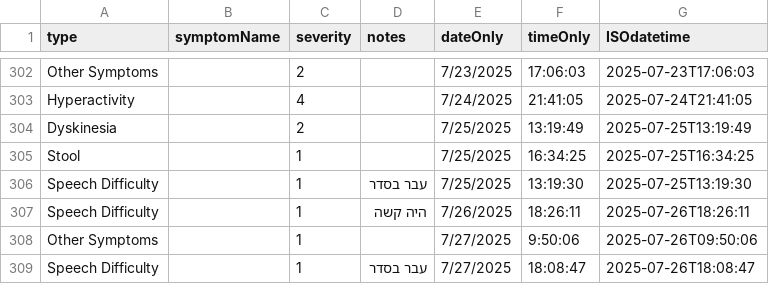
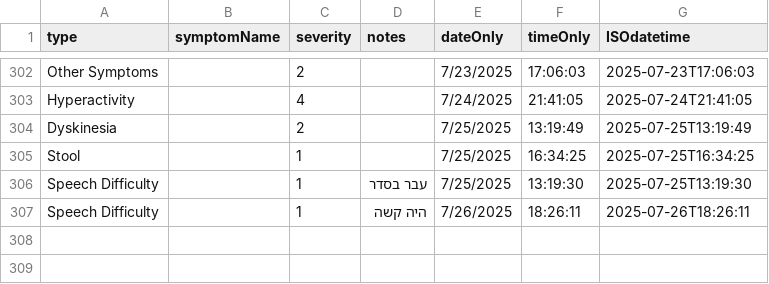
Before and after one commit to AvivFairfield/finalproject, a CSV file: public/symptoms_final.csv, drawn as a sheet; only a part is shown, gaps mark what is left out.

```diff
--- a/public/symptoms_final.csv
+++ b/public/symptoms_final.csv
@@ -307,3 +307 @@ Speech Difficulty,,1,עבר בסדר,7/25/2025,13:19:30,2025-07-25T13:19:30
 Speech Difficulty,,1,היה קשה,7/26/2025,18:26:11,2025-07-26T18:26:11
-Other Symptoms,,1,,7/27/2025,9:50:06,2025-07-26T09:50:06
-Speech Difficulty,,1,עבר בסדר,7/27/2025,18:08:47,2025-07-26T18:08:47
```
Also changed, not shown: public/fabricated_medicines_mar_jun_utf8bom.csv, public/mood-data.csv, 2 other files.
